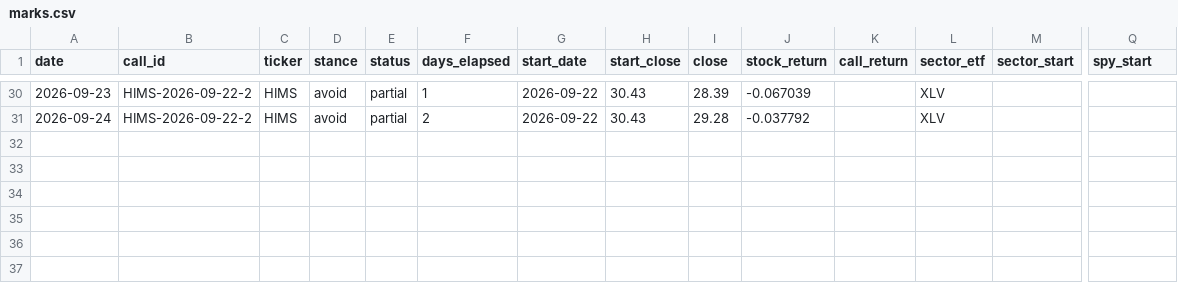
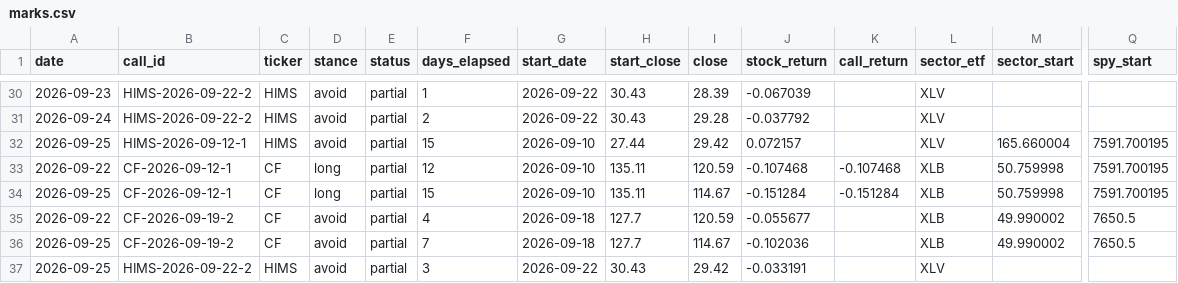
Before and after one commit to CTLSmith5689/daily-intelligence-brief, a CSV file: data/scoring/marks.csv, drawn as a sheet; only a part is shown, gaps mark what is left out; rows hold the shown columns only; the diff names each change by its address in the sheet, - before the commit and + after, or states it on an @@ line.

```diff
--- a/data/scoring/marks.csv
+++ b/data/scoring/marks.csv
+row 32: 2026-09-25 | HIMS-2026-09-12-1 | HIMS | avoid | partial | 15 | 2026-09-10 | 27.44 | 29.42 | 0.072157 |  | XLV | 165.660004 | 7591.700195
+row 33: 2026-09-22 | CF-2026-09-12-1 | CF | long | partial | 12 | 2026-09-10 | 135.11 | 120.59 | -0.107468 | -0.107468 | XLB | 50.759998 | 7591.700195
+row 34: 2026-09-25 | CF-2026-09-12-1 | CF | long | partial | 15 | 2026-09-10 | 135.11 | 114.67 | -0.151284 | -0.151284 | XLB | 50.759998 | 7591.700195
+row 35: 2026-09-22 | CF-2026-09-19-2 | CF | avoid | partial | 4 | 2026-09-18 | 127.7 | 120.59 | -0.055677 |  | XLB | 49.990002 | 7650.5
+row 36: 2026-09-25 | CF-2026-09-19-2 | CF | avoid | partial | 7 | 2026-09-18 | 127.7 | 114.67 | -0.102036 |  | XLB | 49.990002 | 7650.5
+row 37: 2026-09-25 | HIMS-2026-09-22-2 | HIMS | avoid | partial | 3 | 2026-09-22 | 30.43 | 29.42 | -0.033191 |  | XLV
```
Also changed, not shown: data/filings/2026-09.csv, data/portfolio/attribution.csv, 42 other files.
